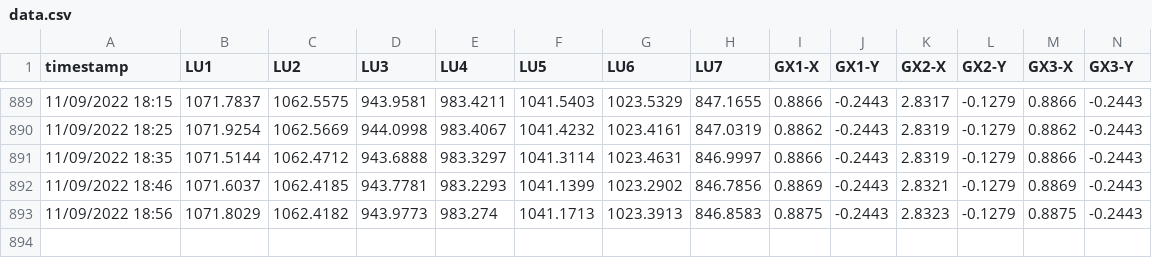
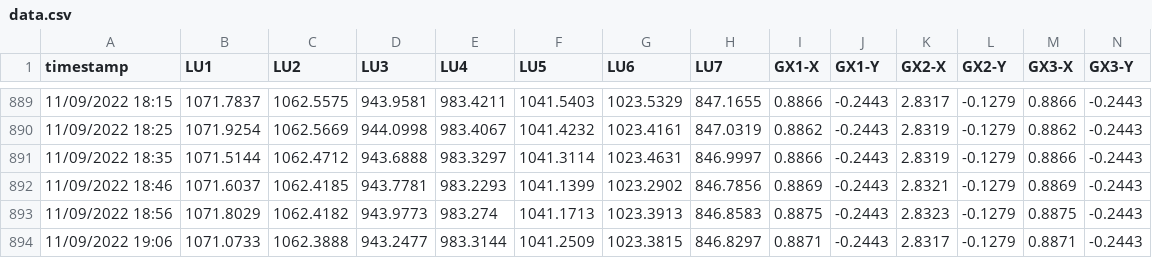
Before and after one commit to nbhung58/IoT-Python-Code, a CSV file: data.csv, drawn as a sheet; only a part is shown, gaps mark what is left out; the diff names each change by its address in the sheet, - before the commit and + after, or states it on an @@ line.

Commit message:
update

```diff
--- a/data.csv
+++ b/data.csv
+row 894: 11/09/2022 19:06 | 1071.0733 | 1062.3888 | 943.2477 | 983.3144 | 1041.2509 | 1023.3815 | 846.8297 | 0.8871 | -0.2443 | 2.8317 | -0.1279 | 0.8871 | -0.2443
```
